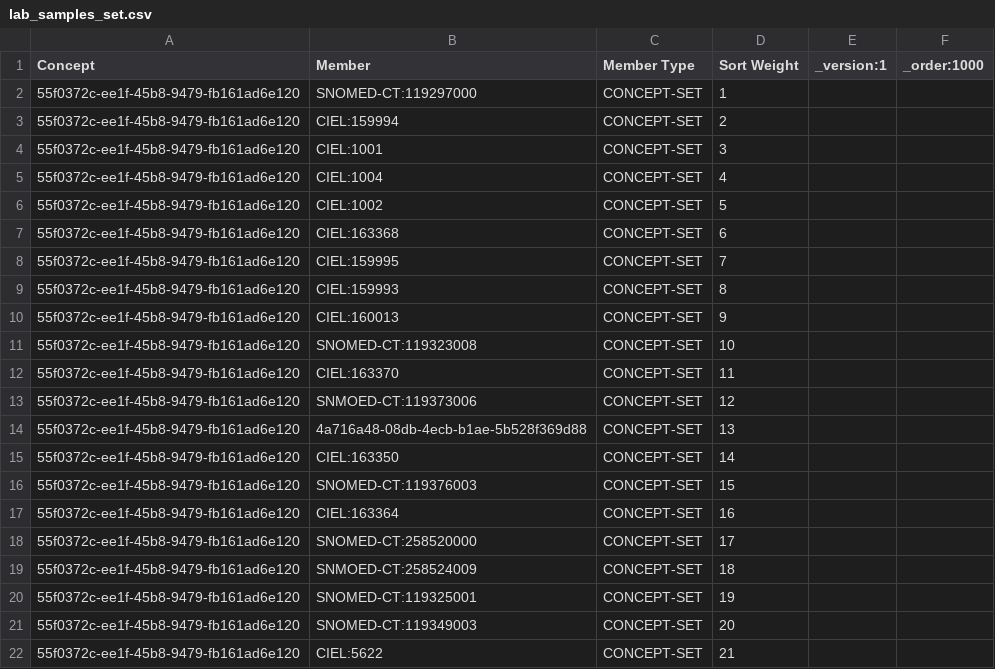
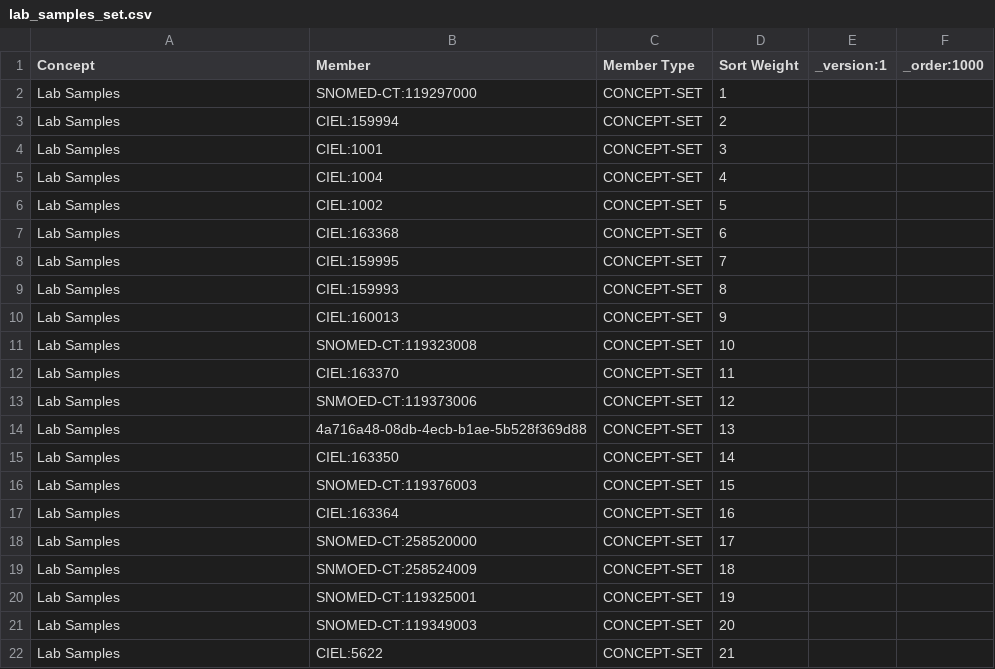
Before and after one commit to mohan-13/nabh-bahmni-config, a CSV file: masterdata/configuration/conceptsets/lab_samples_set.csv, drawn as a sheet.

Commit message:
BAH-3918 | Remove creation of Lab Samples Concept

```diff
--- a/masterdata/configuration/conceptsets/lab_samples_set.csv
+++ b/masterdata/configuration/conceptsets/lab_samples_set.csv
@@ -1,22 +1,22 @@
 Concept,Member,Member Type,Sort Weight,_version:1,_order:1000
-55f0372c-ee1f-45b8-9479-fb161ad6e120,SNOMED-CT:119297000,CONCEPT-SET,1,,
-55f0372c-ee1f-45b8-9479-fb161ad6e120,CIEL:159994,CONCEPT-SET,2,,
-55f0372c-ee1f-45b8-9479-fb161ad6e120,CIEL:1001,CONCEPT-SET,3,,
-55f0372c-ee1f-45b8-9479-fb161ad6e120,CIEL:1004,CONCEPT-SET,4,,
-55f0372c-ee1f-45b8-9479-fb161ad6e120,CIEL:1002,CONCEPT-SET,5,,
-55f0372c-ee1f-45b8-9479-fb161ad6e120,CIEL:163368,CONCEPT-SET,6,,
-55f0372c-ee1f-45b8-9479-fb161ad6e120,CIEL:159995,CONCEPT-SET,7,,
-55f0372c-ee1f-45b8-9479-fb161ad6e120,CIEL:159993,CONCEPT-SET,8,,
-55f0372c-ee1f-45b8-9479-fb161ad6e120,CIEL:160013,CONCEPT-SET,9,,
-55f0372c-ee1f-45b8-9479-fb161ad6e120,SNOMED-CT:119323008,CONCEPT-SET,10,,
-55f0372c-ee1f-45b8-9479-fb161ad6e120,CIEL:163370,CONCEPT-SET,11,,
-55f0372c-ee1f-45b8-9479-fb161ad6e120,SNMOED-CT:119373006,CONCEPT-SET,12,,
-55f0372c-ee1f-45b8-9479-fb161ad6e120,4a716a48-08db-4ecb-b1ae-5b528f369d88,CONCEPT-SET,13,,
-55f0372c-ee1f-45b8-9479-fb161ad6e120,CIEL:163350,CONCEPT-SET,14,,
-55f0372c-ee1f-45b8-9479-fb161ad6e120,SNOMED-CT:119376003,CONCEPT-SET,15,,
-55f0372c-ee1f-45b8-9479-fb161ad6e120,CIEL:163364,CONCEPT-SET,16,,
-55f0372c-ee1f-45b8-9479-fb161ad6e120,SNOMED-CT:258520000,CONCEPT-SET,17,,
-55f0372c-ee1f-45b8-9479-fb161ad6e120,SNMOED-CT:258524009,CONCEPT-SET,18,,
-55f0372c-ee1f-45b8-9479-fb161ad6e120,SNOMED-CT:119325001,CONCEPT-SET,19,,
-55f0372c-ee1f-45b8-9479-fb161ad6e120,SNOMED-CT:119349003,CONCEPT-SET,20,,
-55f0372c-ee1f-45b8-9479-fb161ad6e120,CIEL:5622,CONCEPT-SET,21,,
+Lab Samples,SNOMED-CT:119297000,CONCEPT-SET,1,,
+Lab Samples,CIEL:159994,CONCEPT-SET,2,,
+Lab Samples,CIEL:1001,CONCEPT-SET,3,,
+Lab Samples,CIEL:1004,CONCEPT-SET,4,,
+Lab Samples,CIEL:1002,CONCEPT-SET,5,,
+Lab Samples,CIEL:163368,CONCEPT-SET,6,,
+Lab Samples,CIEL:159995,CONCEPT-SET,7,,
+Lab Samples,CIEL:159993,CONCEPT-SET,8,,
+Lab Samples,CIEL:160013,CONCEPT-SET,9,,
+Lab Samples,SNOMED-CT:119323008,CONCEPT-SET,10,,
+Lab Samples,CIEL:163370,CONCEPT-SET,11,,
+Lab Samples,SNMOED-CT:119373006,CONCEPT-SET,12,,
+Lab Samples,4a716a48-08db-4ecb-b1ae-5b528f369d88,CONCEPT-SET,13,,
+Lab Samples,CIEL:163350,CONCEPT-SET,14,,
+Lab Samples,SNOMED-CT:119376003,CONCEPT-SET,15,,
+Lab Samples,CIEL:163364,CONCEPT-SET,16,,
+Lab Samples,SNOMED-CT:258520000,CONCEPT-SET,17,,
+Lab Samples,SNMOED-CT:258524009,CONCEPT-SET,18,,
+Lab Samples,SNOMED-CT:119325001,CONCEPT-SET,19,,
+Lab Samples,SNOMED-CT:119349003,CONCEPT-SET,20,,
+Lab Samples,CIEL:5622,CONCEPT-SET,21,,
```
Also changed, not shown: masterdata/configuration/concepts/lab_samples.csv.
